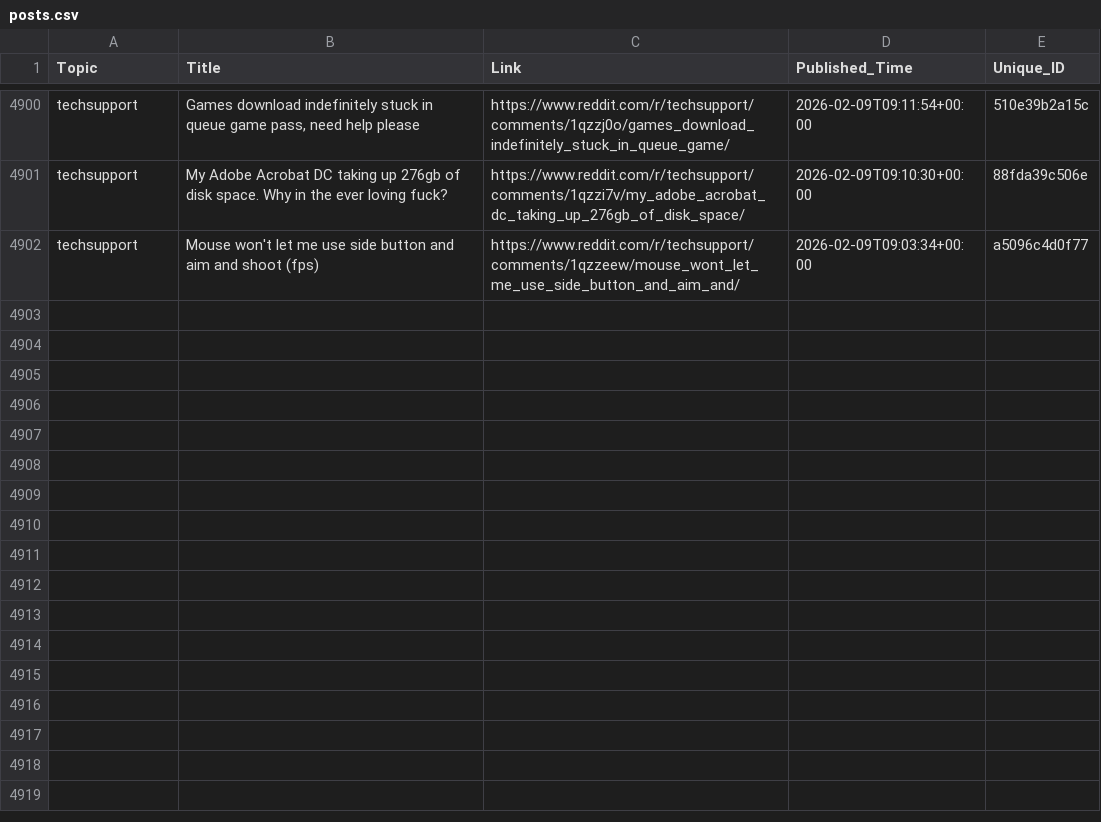
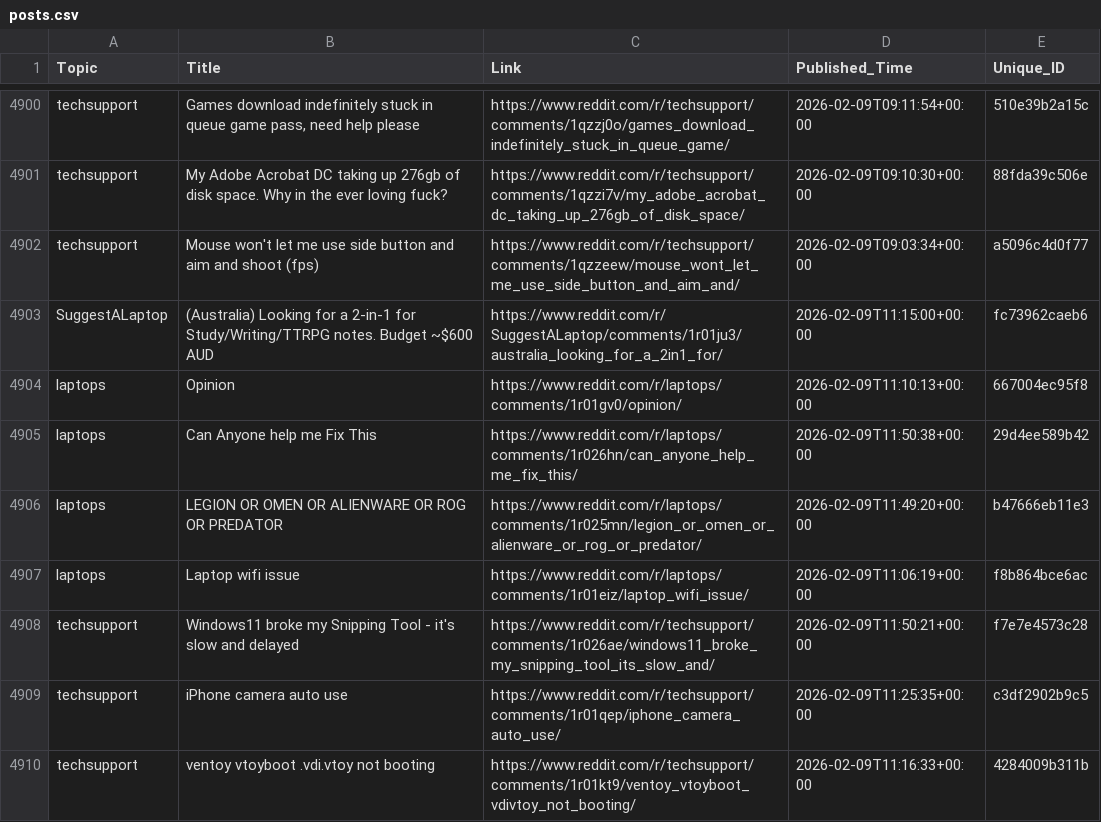
Before and after one commit to sidhu2690/EB_reddit, a CSV file: posts.csv, drawn as a sheet; only a part is shown, gaps mark what is left out; the diff names each change by its address in the sheet, - before the commit and + after, or states it on an @@ line.

```diff
--- a/posts.csv
+++ b/posts.csv
+row 4903: SuggestALaptop | (Australia) Looking for a 2-in-1 for Study/Writing/TTRPG notes. Budget ~$600 AUD | https://www.reddit.com/r/SuggestALaptop/comments/1r01ju3/australia_looking_for_a_2in1_for/ | 2026-02-09T11:15:00+00:00 | fc73962caeb6
+row 4904: laptops | Opinion | https://www.reddit.com/r/laptops/comments/1r01gv0/opinion/ | 2026-02-09T11:10:13+00:00 | 667004ec95f8
+row 4905: laptops | Can Anyone help me Fix This | https://www.reddit.com/r/laptops/comments/1r026hn/can_anyone_help_me_fix_this/ | 2026-02-09T11:50:38+00:00 | 29d4ee589b42
+row 4906: laptops | LEGION OR OMEN OR ALIENWARE OR ROG OR PREDATOR | https://www.reddit.com/r/laptops/comments/1r025mn/legion_or_omen_or_alienware_or_rog_or_predator/ | 2026-02-09T11:49:20+00:00 | b47666eb11e3
+row 4907: laptops | Laptop wifi issue | https://www.reddit.com/r/laptops/comments/1r01eiz/laptop_wifi_issue/ | 2026-02-09T11:06:19+00:00 | f8b864bce6ac
+row 4908: techsupport | Windows11 broke my Snipping Tool - it's slow and delayed | https://www.reddit.com/r/techsupport/comments/1r026ae/windows11_broke_my_snipping_tool_its_slow_and/ | 2026-02-09T11:50:21+00:00 | f7e7e4573c28
+row 4909: techsupport | iPhone camera auto use | https://www.reddit.com/r/techsupport/comments/1r01qep/iphone_camera_auto_use/ | 2026-02-09T11:25:35+00:00 | c3df2902b9c5
+row 4910: techsupport | ventoy vtoyboot .vdi.vtoy not booting | https://www.reddit.com/r/techsupport/comments/1r01kt9/ventoy_vtoyboot_vdivtoy_not_booting/ | 2026-02-09T11:16:33+00:00 | 4284009b311b
```
